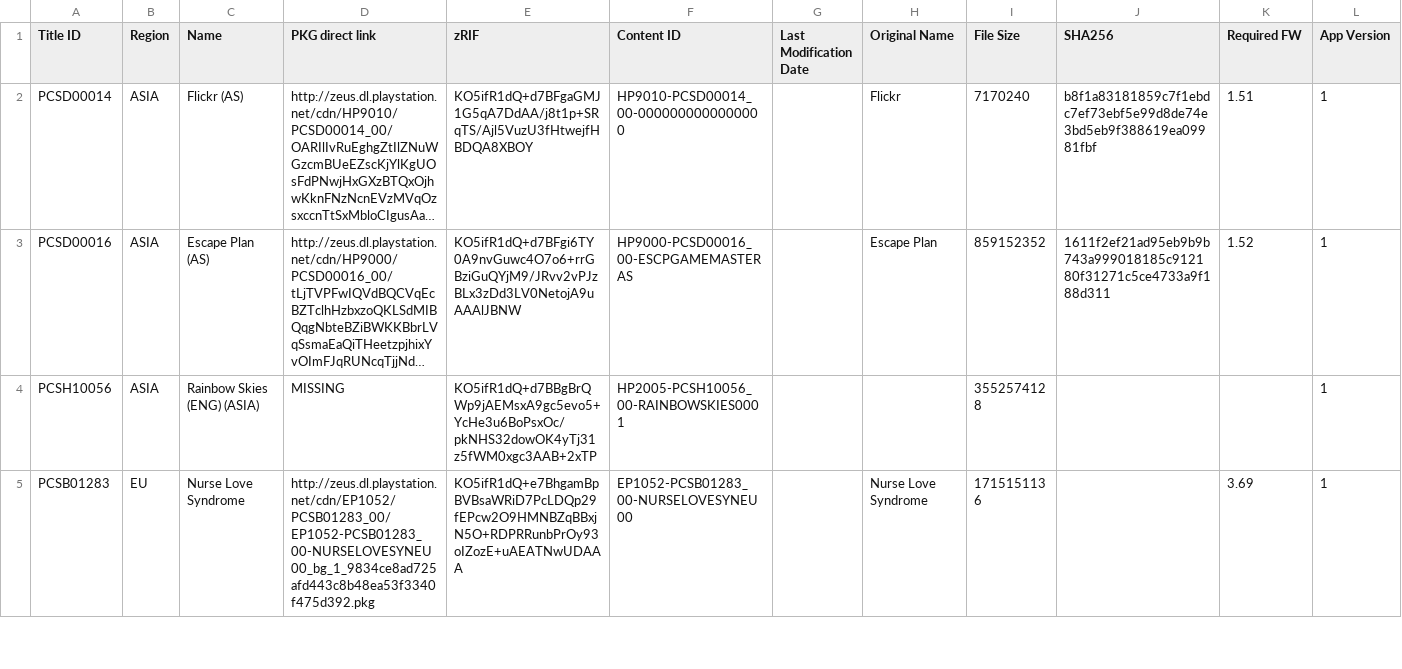
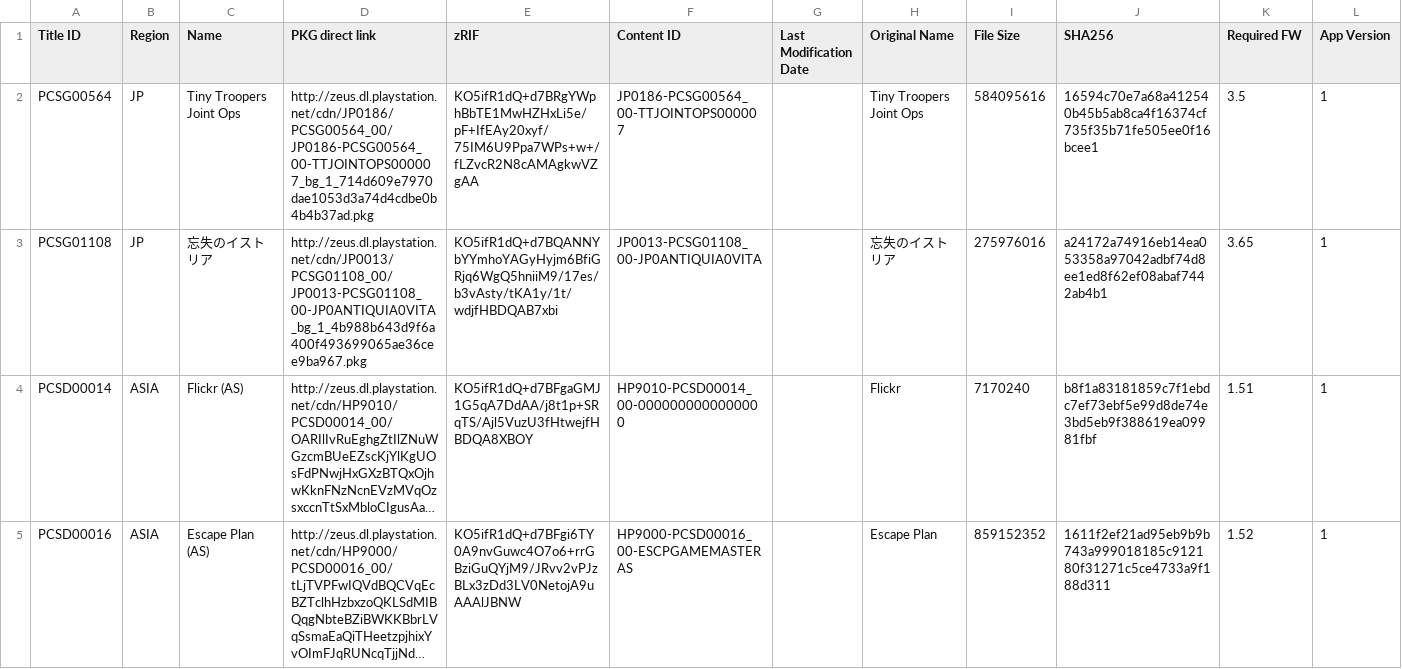
Before and after one commit to 1jtp8sobiu/1jtp8sobiu.github.io, a TSV file: tsv/PENDING-PSV_GAMES.tsv, drawn as a sheet; only a part is shown; the shorter side is filled out with more unchanged rows; long unchanged cells end in …; the diff names each change by its address in the sheet, - before the commit and + after, or states it on an @@ line.

Commit message:
PENDING-PSV_GAMES 20260706_034501

```diff
--- a/tsv/PENDING-PSV_GAMES.tsv
+++ b/tsv/PENDING-PSV_GAMES.tsv
+row 2: PCSG00564 | JP | Tiny Troopers Joint Ops | http://zeus.dl.playstation.net/cdn/JP0186/PCSG00564_00/JP0186-PCSG00564_00-TTJOINTOPS000007_bg_1_714d609e7970dae1053d3a74d4cdbe0b4b4b37ad.pkg | KO5ifR1dQ+d7BRgYWphBbTE1MwHZHxLi5e/pF+IfEAy20xyf/75IM6U9Ppa7WPs+w+/fLZvcR2N8cAMAgkwVZgAA | JP0186-PCSG00564_00-TTJOINTOPS000007 |  | Tiny Troopers Joint Ops | 584095616 | 16594c70e7a68a412540b45b5ab8ca4f16374cf735f35b71fe505ee0f16bcee1 | 3.5 | 1
+row 3: PCSG01108 | JP | 忘失のイストリア | http://zeus.dl.playstation.net/cdn/JP0013/PCSG01108_00/JP0013-PCSG01108_00-JP0ANTIQUIA0VITA_bg_1_4b988b643d9f6a400f493699065ae36cee9ba967.pkg | KO5ifR1dQ+d7BQANNYbYYmhoYAGyHyjm6BfiGRjq6WgQ5hniiM9/17es/b3vAsty/tKA1y/1t/wdjfHBDQAB7xbi | JP0013-PCSG01108_00-JP0ANTIQUIA0VITA |  | 忘失のイストリア | 275976016 | a24172a74916eb14ea053358a97042adbf74d8ee1ed8f62ef08abaf7442ab4b1 | 3.65 | 1
```
